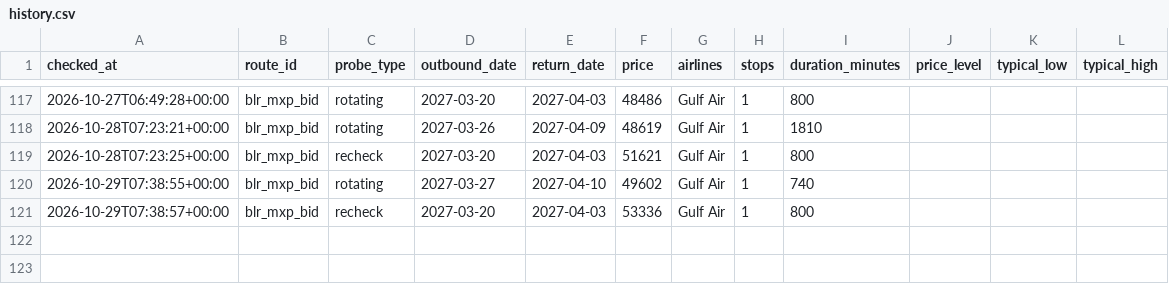
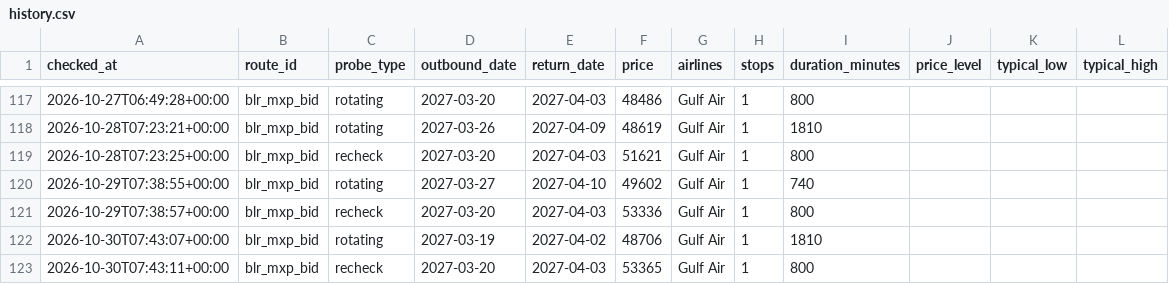
Before and after one commit to amithmanojwork/fare-tracker, a CSV file: data/history.csv, drawn as a sheet; only a part is shown, gaps mark what is left out.

```diff
--- a/data/history.csv
+++ b/data/history.csv
@@ -121 +121,3 @@ checked_at,route_id,probe_type,outbound_date,return_date,price,airlines,stops,du
 2026-10-29T07:38:57+00:00,blr_mxp_bid,recheck,2027-03-20,2027-04-03,53336,Gulf Air,1,800,,,
+2026-10-30T07:43:07+00:00,blr_mxp_bid,rotating,2027-03-19,2027-04-02,48706,Gulf Air,1,1810,,,
+2026-10-30T07:43:11+00:00,blr_mxp_bid,recheck,2027-03-20,2027-04-03,53365,Gulf Air,1,800,,,
```
Also changed, not shown: 2 other files.
